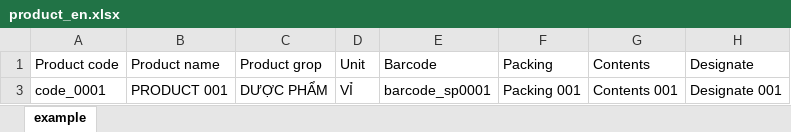
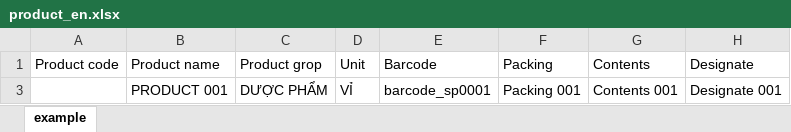
Before and after one commit to tamnguyentran/web_client_v2, an Excel workbook: public/asset/files/product_en.xlsx, sheet example, drawn as a sheet; only a part is shown; values as stored, in another font and other column widths than the file's, no borders; charts and pictures not drawn; the diff names each change by its address in the sheet, - before the commit and + after, or states it on an @@ line.

```diff
--- a/public/asset/files/product_en.xlsx (sheet example)
+++ b/public/asset/files/product_en.xlsx (sheet example)
-A3 (Product code): code_0001
+A3 (Product code): (empty)
```
Also changed, not shown: charts or pictures, public/asset/files/product_vn.xlsx, 6 other files.
